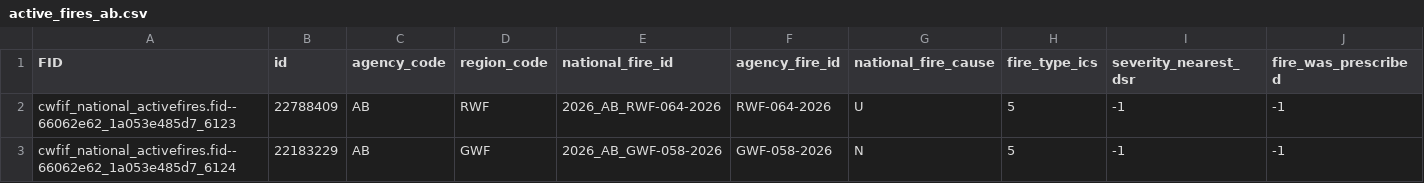
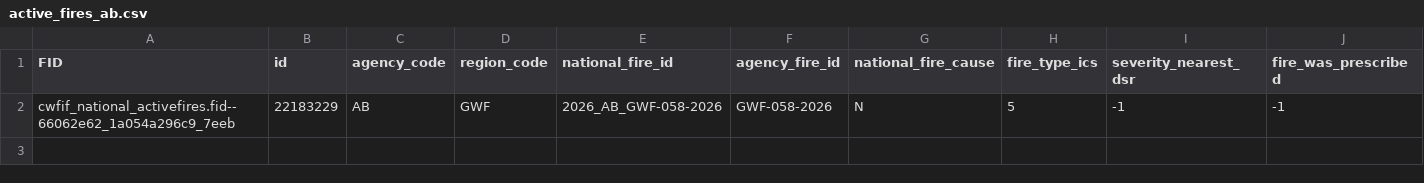
Before and after one commit to jagius/cda-air-quality-compiler, a CSV file: docs/active_fires_ab.csv, drawn as a sheet; only a part is shown; removed rows and columns are numbered as before the commit, all else as after; rows hold the shown columns only; the diff names each change by its address in the sheet, - before the commit and + after, or states it on an @@ line.

```diff
--- a/docs/active_fires_ab.csv
+++ b/docs/active_fires_ab.csv
-row 2: cwfif_national_activefires.fid--66062e62_1a053e485d7_6123 | 22788409 | AB | RWF | 2026_AB_RWF-064-2026 | RWF-064-2026 | U | 5 | -1 | -1
-A2 (FID): cwfif_national_activefires.fid--66062e62_1a053e485d7_6124
+A2 (FID): cwfif_national_activefires.fid--66062e62_1a054a296c9_7eeb
```
Also changed, not shown: docs/active_fires.csv, docs/active_fires_bc.csv, 8 other files.
